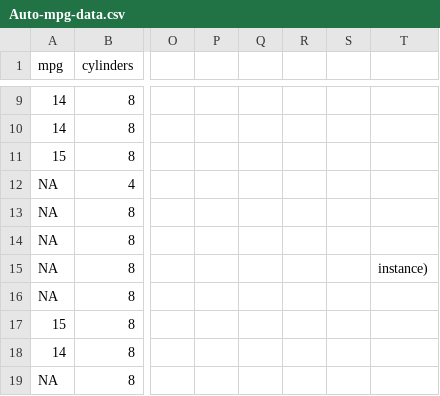
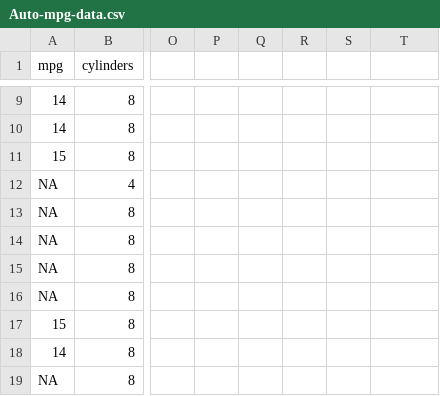
Before and after one commit to paisely65/IS362-Week-8, a CSV file: Auto-mpg-data.csv, drawn as a sheet; only a part is shown, gaps mark what is left out; the diff names each change by its address in the sheet, - before the commit and + after, or states it on an @@ line.

Commit message:
Add files via upload

```diff
--- a/Auto-mpg-data.csv
+++ b/Auto-mpg-data.csv
-T15: instance)
+T15: (empty)
```
